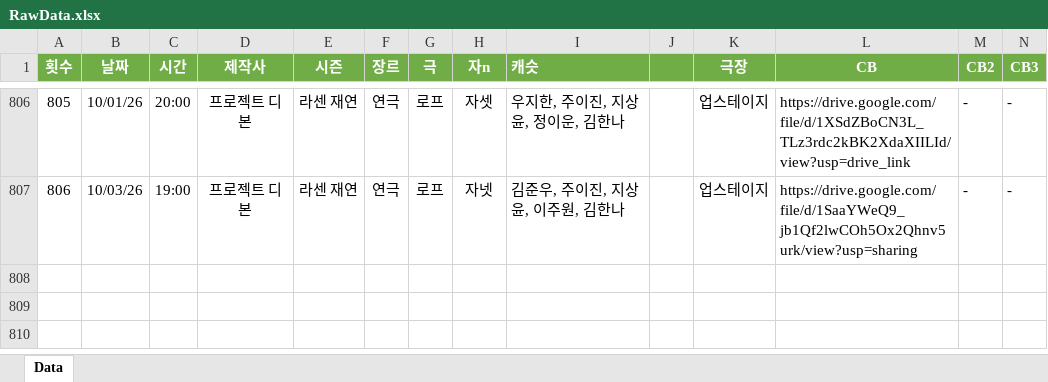
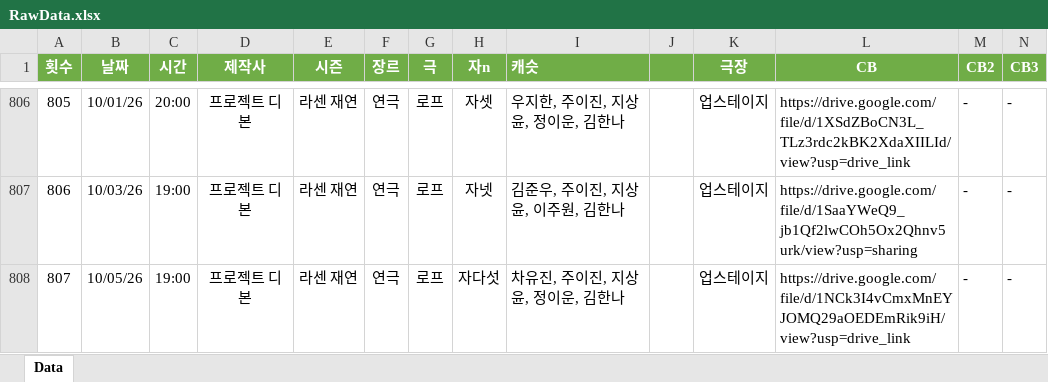
Before and after one commit to SailingSnails/SailingSnails.github.io, an Excel workbook: RawData.xlsx, sheet Data, drawn as a sheet; only a part is shown, gaps mark what is left out; values as stored, in another font and other column widths than the file's, no borders; table styles not drawn; rows hold the shown columns only; the diff names each change by its address in the sheet, - before the commit and + after, or states it on an @@ line.

```diff
--- a/RawData.xlsx (sheet Data)
+++ b/RawData.xlsx (sheet Data)
+row 808: 807 | 10/05/26 | 19:00 | 프로젝트 디본 | 라센 재연 | 연극 | 로프 | 자다섯 | 차유진, 주이진, 지상윤, 정이운, 김한나 | 17400 | 업스테이지 | https://drive.google.com/file/d/1NCk3I4vCmxMnEYJOMQ29aOEDEmRik9iH/view?usp=drive_link | - | -
```
Also changed, not shown: 1 other file.
